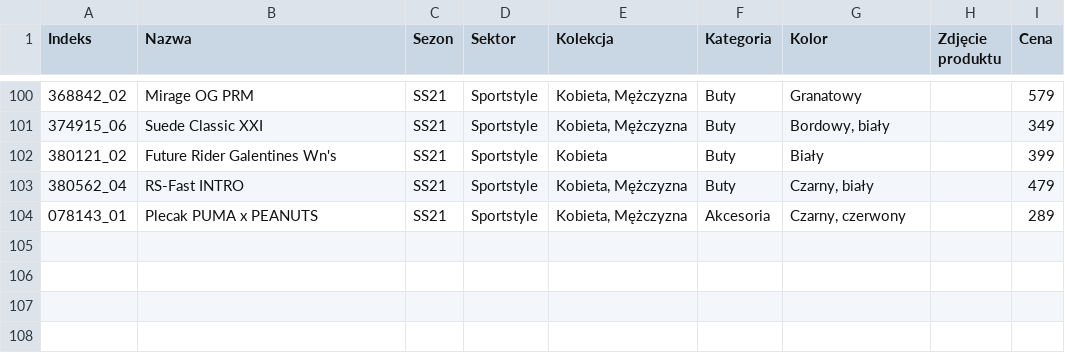
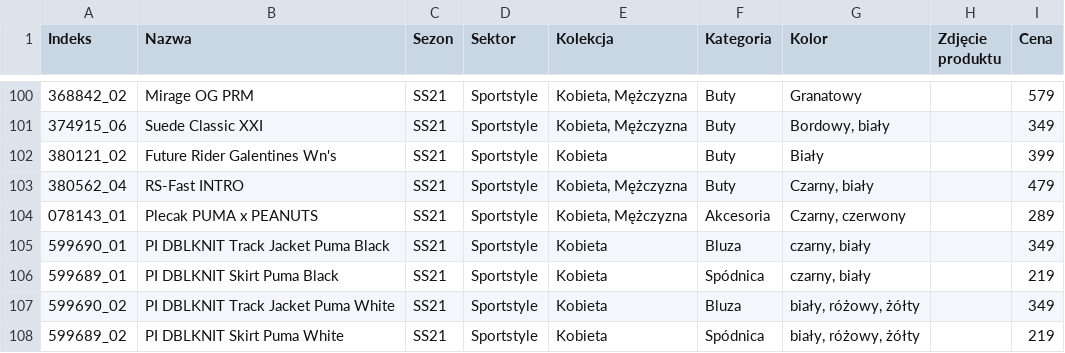
Before and after one commit to oskarkrawczyk/tealweb, a CSV file: puma/Packshots_WEB_.csv, drawn as a sheet; only a part is shown, gaps mark what is left out; the diff names each change by its address in the sheet, - before the commit and + after, or states it on an @@ line.

Commit message:
New data

```diff
--- a/puma/Packshots_WEB_.csv
+++ b/puma/Packshots_WEB_.csv
+row 105: 599690_01 | PI DBLKNIT Track Jacket Puma Black | SS21 | Sportstyle | Kobieta | Bluza | czarny, biały |  | 349
+row 106: 599689_01 | PI DBLKNIT Skirt Puma Black | SS21 | Sportstyle | Kobieta | Spódnica | czarny, biały |  | 219
+row 107: 599690_02 | PI DBLKNIT Track Jacket Puma White | SS21 | Sportstyle | Kobieta | Bluza | biały, różowy, żółty |  | 349
+row 108: 599689_02 | PI DBLKNIT Skirt Puma White | SS21 | Sportstyle | Kobieta | Spódnica | biały, różowy, żółty |  | 219
```
Also changed, not shown: 1 other file.
